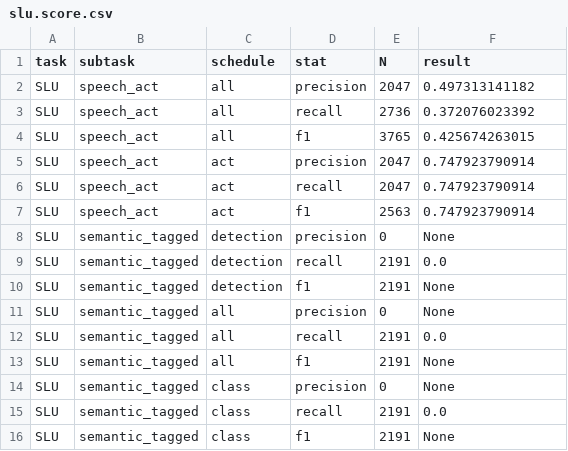
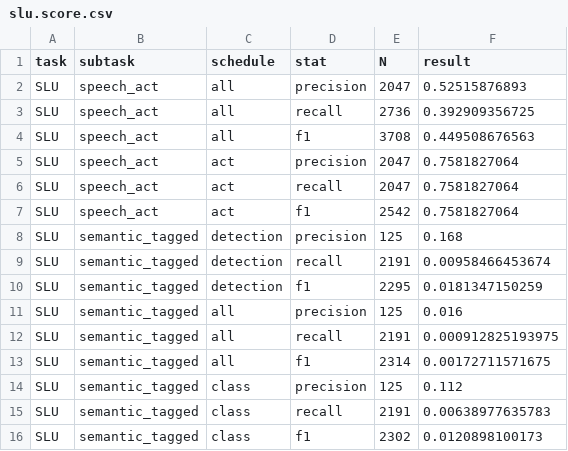
Before and after one commit to chanhou/ADLFInal, a CSV file: src/slu/slu.score.csv, drawn as a sheet.

Commit message:
debug the generation function that semantic tagged result none

```diff
--- a/src/slu/slu.score.csv
+++ b/src/slu/slu.score.csv
@@ -1,16 +1,16 @@
 task, subtask, schedule, stat, N, result
-SLU, speech_act, all, precision, 2047, 0.497313141182
-SLU, speech_act, all, recall, 2736, 0.372076023392
-SLU, speech_act, all, f1, 3765, 0.425674263015
-SLU, speech_act, act, precision, 2047, 0.747923790914
-SLU, speech_act, act, recall, 2047, 0.747923790914
-SLU, speech_act, act, f1, 2563, 0.747923790914
-SLU, semantic_tagged, detection, precision, 0, None
-SLU, semantic_tagged, detection, recall, 2191, 0.0
-SLU, semantic_tagged, detection, f1, 2191, None
-SLU, semantic_tagged, all, precision, 0, None
-SLU, semantic_tagged, all, recall, 2191, 0.0
-SLU, semantic_tagged, all, f1, 2191, None
-SLU, semantic_tagged, class, precision, 0, None
-SLU, semantic_tagged, class, recall, 2191, 0.0
-SLU, semantic_tagged, class, f1, 2191, None
+SLU, speech_act, all, precision, 2047, 0.52515876893
+SLU, speech_act, all, recall, 2736, 0.392909356725
+SLU, speech_act, all, f1, 3708, 0.449508676563
+SLU, speech_act, act, precision, 2047, 0.7581827064
+SLU, speech_act, act, recall, 2047, 0.7581827064
+SLU, speech_act, act, f1, 2542, 0.7581827064
+SLU, semantic_tagged, detection, precision, 125, 0.168
+SLU, semantic_tagged, detection, recall, 2191, 0.00958466453674
+SLU, semantic_tagged, detection, f1, 2295, 0.0181347150259
+SLU, semantic_tagged, all, precision, 125, 0.016
+SLU, semantic_tagged, all, recall, 2191, 0.000912825193975
+SLU, semantic_tagged, all, f1, 2314, 0.00172711571675
+SLU, semantic_tagged, class, precision, 125, 0.112
+SLU, semantic_tagged, class, recall, 2191, 0.00638977635783
+SLU, semantic_tagged, class, f1, 2302, 0.0120898100173
```
Also changed, not shown: 3 other files.
